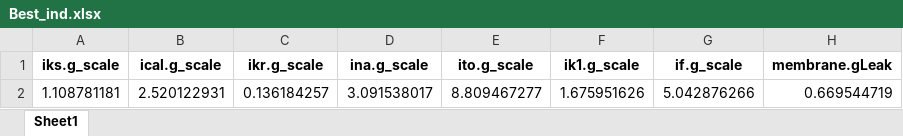
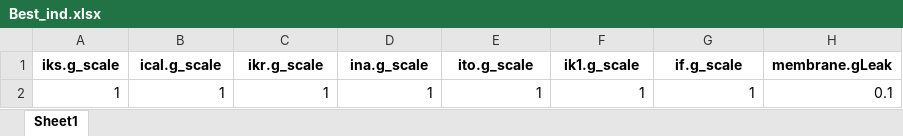
Before and after one commit to robertabaraldi/Thesis, an Excel workbook: Best_ind.xlsx, sheet Sheet1, drawn as a sheet; values as stored, in another font and other column widths than the file's, no borders; removed rows and columns are numbered as before the commit, all else as after; the diff names each change by its address in the sheet, - before the commit and + after, or states it on an @@ line.

```diff
--- a/Best_ind.xlsx (sheet Sheet1)
+++ b/Best_ind.xlsx (sheet Sheet1)
-row 2: 1.108781181 | 2.520122931 | 0.136184257 | 3.091538017 | 8.809467277 | 1.675951626 | 5.042876266 | 0.669544719
+row 2: 1 | 1 | 1 | 1 | 1 | 1 | 1 | 0.1
```
Also changed, not shown: AP_features_CTRL.xlsx, AP_features_HCM.xlsx, 51 other files.
